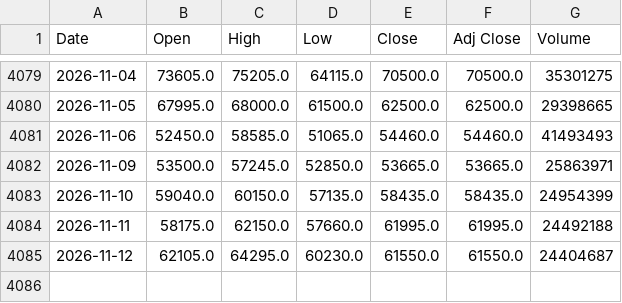
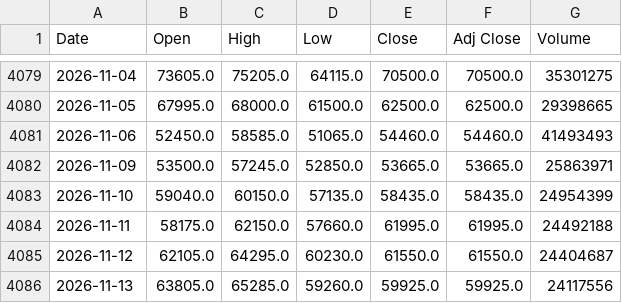
Before and after one commit to lifekoo112233-cmyk/Backtester-stock, a CSV file: data/122630.KS.csv, drawn as a sheet; only a part is shown, gaps mark what is left out.

```diff
--- a/data/122630.KS.csv
+++ b/data/122630.KS.csv
@@ -4085 +4085,2 @@ Date,Open,High,Low,Close,Adj Close,Volume
 2026-11-12,62105.0,64295.0,60230.0,61550.0,61550.0,24404687
+2026-11-13,63805.0,65285.0,59260.0,59925.0,59925.0,24117556
```
Also changed, not shown: data/000660.KS.csv, data/005930.KS.csv, 9 other files.
